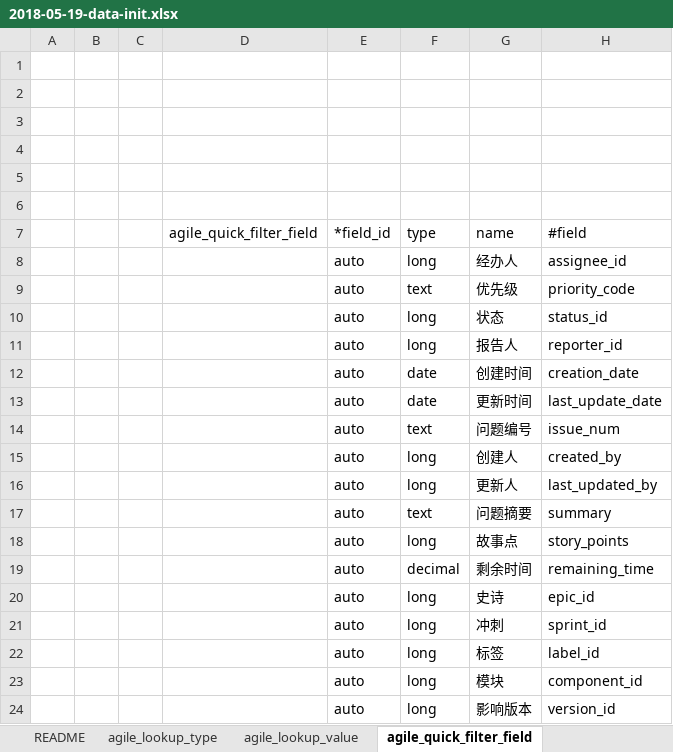
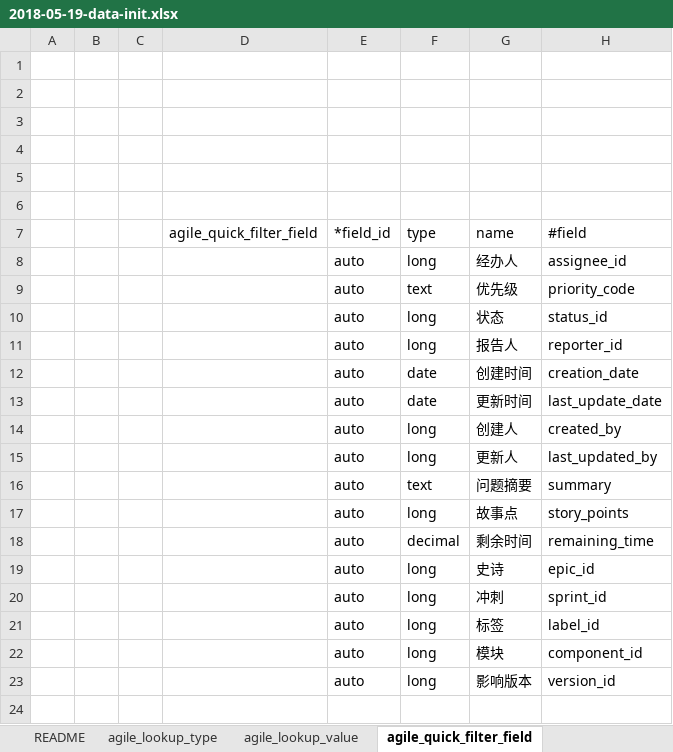
Before and after one commit to choerodon/agile-service-old, an Excel workbook: src/main/resources/script/db/data_init/2018-05-19-data-init.xlsx, sheet agile_quick_filter_field, drawn as a sheet; values as stored, in another font and other column widths than the file's, no borders; the diff names each change by its address in the sheet, - before the commit and + after, or states it on an @@ line.

```diff
--- a/src/main/resources/script/db/data_init/2018-05-19-data-init.xlsx (sheet agile_quick_filter_field)
+++ b/src/main/resources/script/db/data_init/2018-05-19-data-init.xlsx (sheet agile_quick_filter_field)
-row 14:  |  |  |  | auto | text | 问题编号 | issue_num
```
Also changed, not shown: 3 other files.
